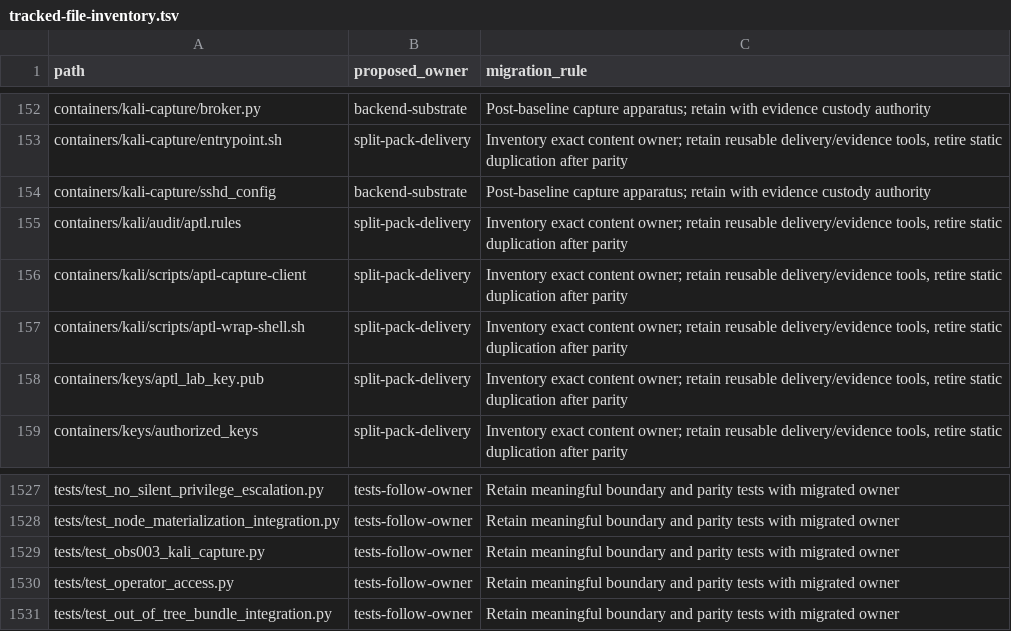
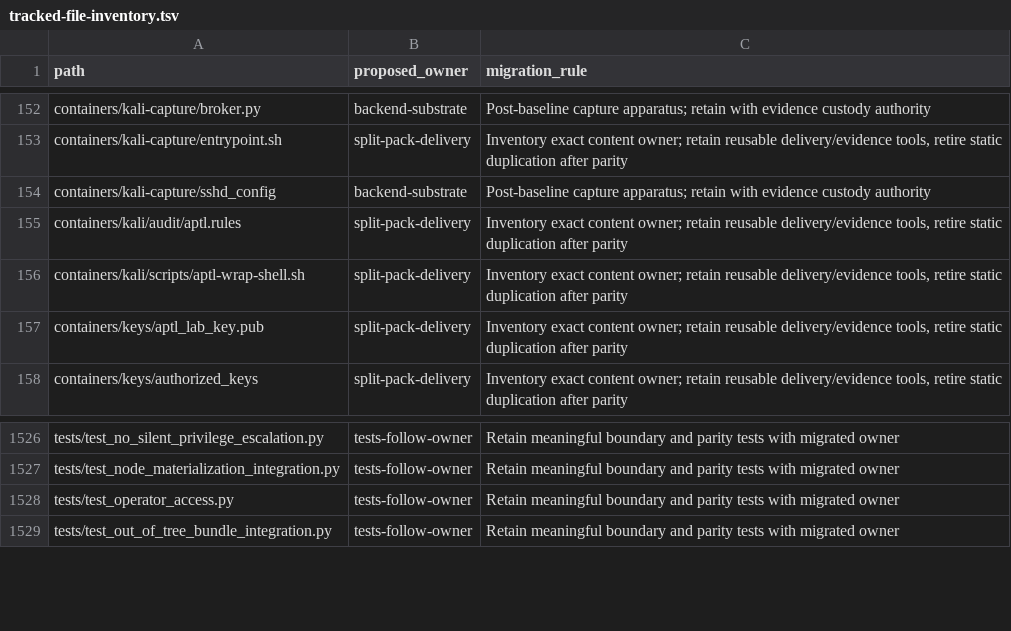
Before and after one commit to OpenRAE/lilrae, a TSV file: docs/reviews/962-lilrae-readiness/tracked-file-inventory.tsv, drawn as a sheet; only a part is shown, gaps mark what is left out; the diff names each change by its address in the sheet, - before the commit and + after, or states it on an @@ line.

Commit message:
chore: remove the stale Kali capture live test and the dead capture client
- Delete tests/test_obs003_kali_capture.py. It targets the fixed
  aptl-kali-capture name and the retired writer layout (pty, pcap,
  _audit), so it cannot pass against the capture broker.
- Delete containers/kali/scripts/aptl-capture-client. It only talked to
  the deleted writer daemon, and only the retired wrapper (#1258) ran it.
- Remove kali_capture_exec from tests/helpers.py, the OBS-003 traces and
  the tracked-file inventory rows for both files.

Refs #1242

```diff
--- a/docs/reviews/962-lilrae-readiness/tracked-file-inventory.tsv
+++ b/docs/reviews/962-lilrae-readiness/tracked-file-inventory.tsv
-row 156: containers/kali/scripts/aptl-capture-client | split-pack-delivery | Inventory exact content owner; retain reusable delivery/evidence tools, retire static duplication after parity
-row 1529: tests/test_obs003_kali_capture.py | tests-follow-owner | Retain meaningful boundary and parity tests with migrated owner
```
Also changed, not shown: 4 other files.
